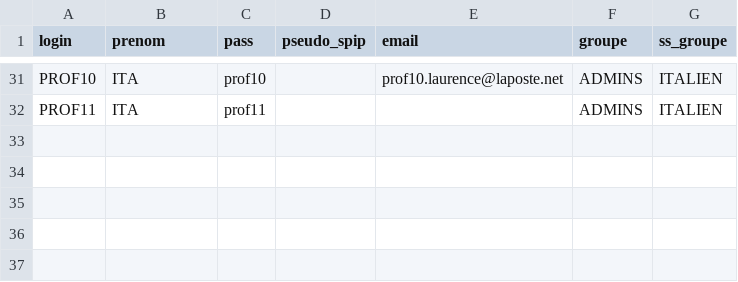
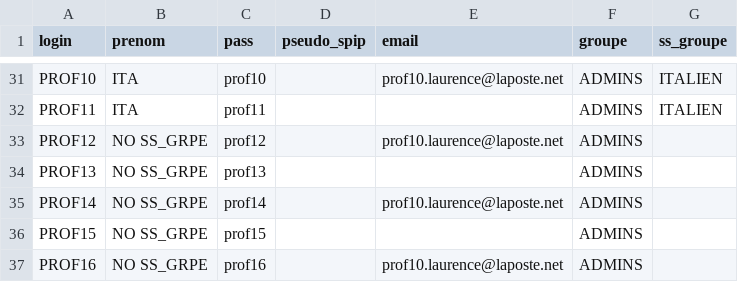
Before and after one commit to Cerdic/spip-zone-plugins, a CSV file: _dev_/csv2spip/tests_csv2spip/csv2spip_modele.csv, drawn as a sheet; only a part is shown, gaps mark what is left out; the diff names each change by its address in the sheet, - before the commit and + after, or states it on an @@ line.

Commit message:
sortie de la version 3.0 "officielle" du plugin csv2spip
git-svn-id: svn://zone.spip.org/spip-zone/_plugins_@8094 ac52e18a-acf5-0310-9fe8-c4428f23b10a

```diff
--- a/_dev_/csv2spip/tests_csv2spip/csv2spip_modele.csv
+++ b/_dev_/csv2spip/tests_csv2spip/csv2spip_modele.csv
+row 33: PROF12 | NO SS_GRPE | prof12 |  | prof10.laurence@laposte.net | ADMINS
+row 34: PROF13 | NO SS_GRPE | prof13 |  |  | ADMINS
+row 35: PROF14 | NO SS_GRPE | prof14 |  | prof10.laurence@laposte.net | ADMINS
+row 36: PROF15 | NO SS_GRPE | prof15 |  |  | ADMINS
+row 37: PROF16 | NO SS_GRPE | prof16 |  | prof10.laurence@laposte.net | ADMINS
```
Also changed, not shown: 5 other files.
